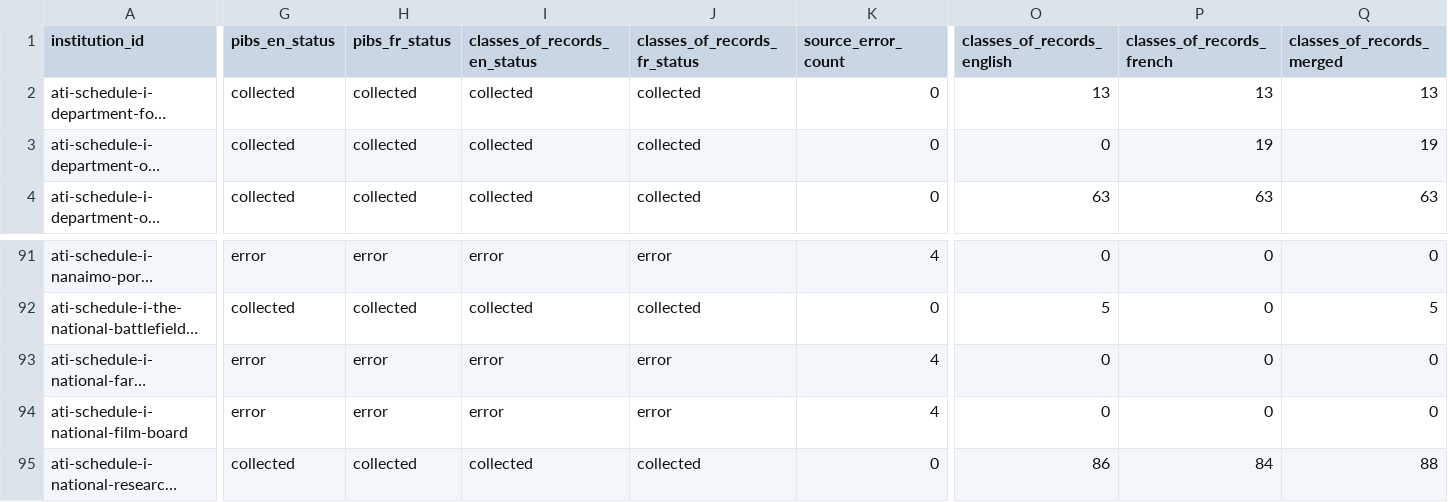
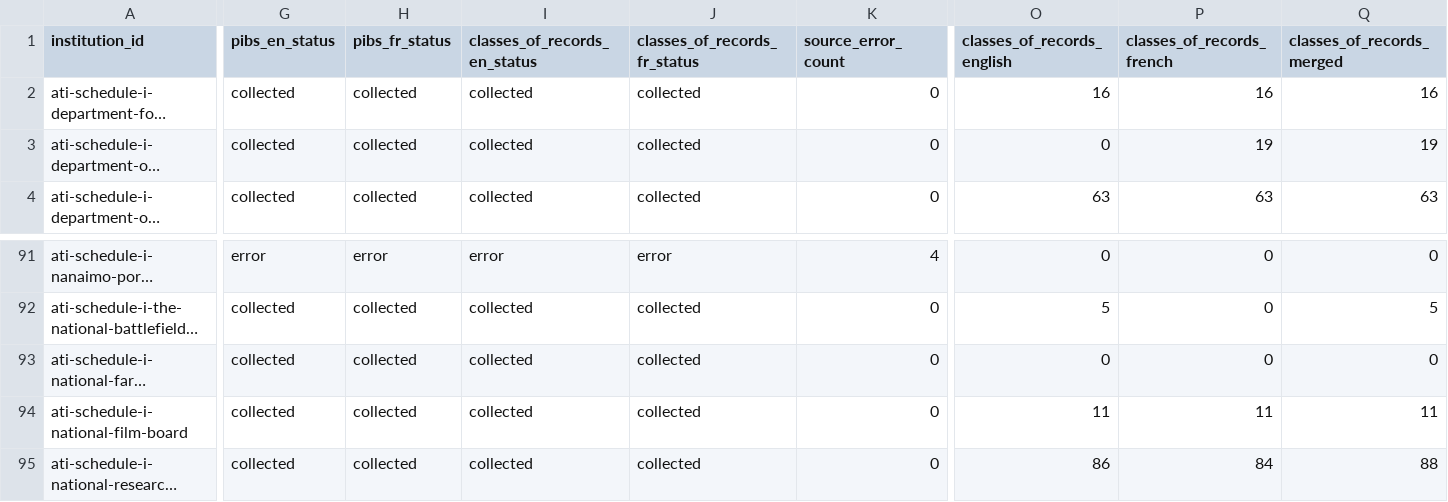
Before and after one commit to PatLittle/pibs, a CSV file: data/institution_collection_status.csv, drawn as a sheet; only a part is shown, gaps mark what is left out; long unchanged cells end in …; the diff covers the shown part only; the diff names each change by its address in the sheet, - before the commit and + after, or states it on an @@ line.

```diff
--- a/data/institution_collection_status.csv
+++ b/data/institution_collection_status.csv
-O2 (classes_of_records_english): 13
+O2 (classes_of_records_english): 16
-P2 (classes_of_records_french): 13
+P2 (classes_of_records_french): 16
-Q2 (classes_of_records_merged): 13
+Q2 (classes_of_records_merged): 16
-G93:G94 (pibs_en_status): error
+G93:G94 (pibs_en_status): collected
-H93:H94 (pibs_fr_status): error
+H93:H94 (pibs_fr_status): collected
-I93:I94 (classes_of_records_en_status): error
+I93:I94 (classes_of_records_en_status): collected
-J93:J94 (classes_of_records_fr_status): error
+J93:J94 (classes_of_records_fr_status): collected
-K93:K94 (source_error_count): 4
+K93:K94 (source_error_count): 0
-O94 (classes_of_records_english): 0
+O94 (classes_of_records_english): 11
-P94 (classes_of_records_french): 0
+P94 (classes_of_records_french): 11
-Q94 (classes_of_records_merged): 0
+Q94 (classes_of_records_merged): 11
```
Also changed, not shown: 3 edited cells elsewhere in this file, data/institution_registry.csv, data/pib_cor_links.csv, 4 other files.
